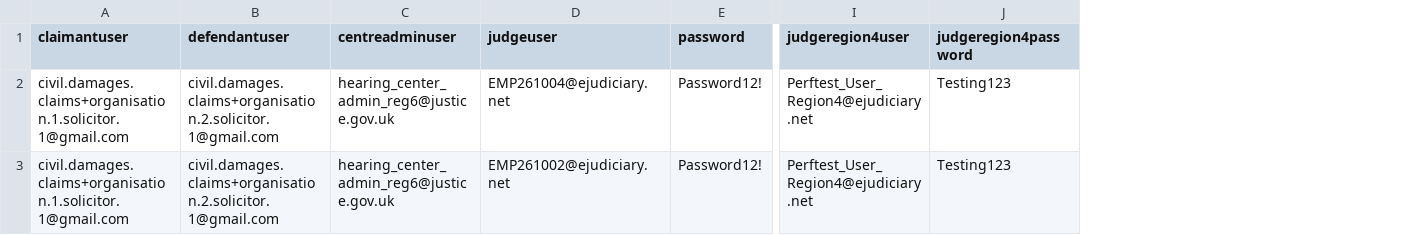
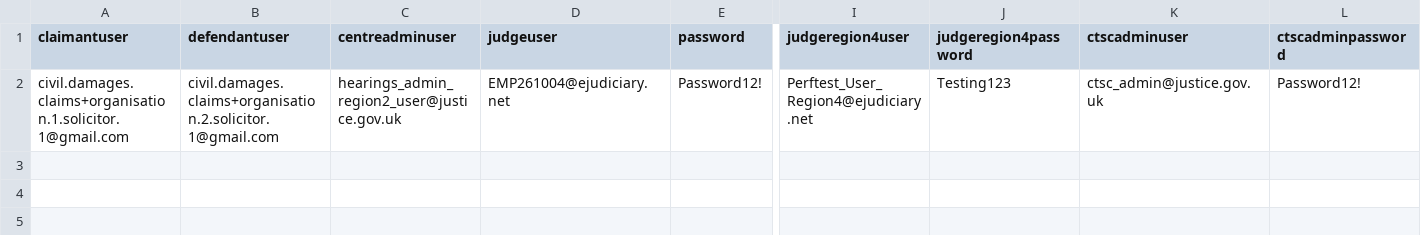
Before and after one commit to hmcts/civil-performance, a CSV file: src/gatling/resources/login.csv, drawn as a sheet; only a part is shown, gaps mark what is left out; removed rows and columns are numbered as before the commit, all else as after; rows hold the shown columns only; the diff names each change by its address in the sheet, - before the commit and + after, or states it on an @@ line.

```diff
--- a/src/gatling/resources/login.csv
+++ b/src/gatling/resources/login.csv
+column K (ctscadminuser), row 2: ctsc_admin@justice.gov.uk
+column L (ctscadminpassword), row 2: Password12!
-C2 (centreadminuser): hearing_center_admin_reg6@justice.gov.uk
+C2 (centreadminuser): hearings_admin_region2_user@justice.gov.uk
-row 3: civil.damages.claims+organisation.1.solicitor.1@gmail.com | civil.damages.claims+organisation.2.solicitor.1@gmail.com | hearing_center_admin_reg6@justice.gov.uk | EMP261002@ejudiciary.net | Password12! | Perftest_User_Region4@ejudiciary.net | Testing123
```
Also changed, not shown: 31 other files.
